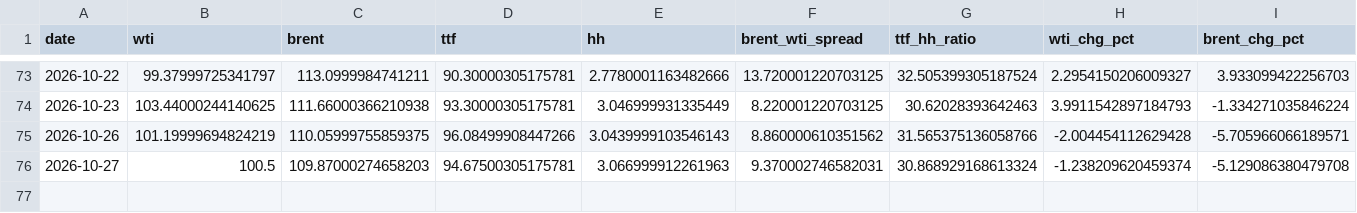
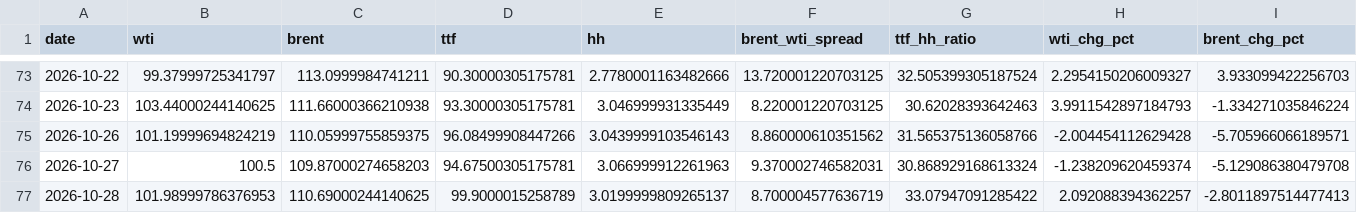
Before and after one commit to Evanssdas/GB-Energy-Complex, a CSV file: energy_complex_log.csv, drawn as a sheet; only a part is shown, gaps mark what is left out; rows hold the shown columns only; the diff names each change by its address in the sheet, - before the commit and + after, or states it on an @@ line.

```diff
--- a/energy_complex_log.csv
+++ b/energy_complex_log.csv
+row 77: 2026-10-28 | 101.98999786376953 | 110.69000244140625 | 99.9000015258789 | 3.0199999809265137 | 8.700004577636719 | 33.07947091285422 | 2.092088394362257 | -2.8011897514477413
```
Also changed, not shown: 1 other file.
